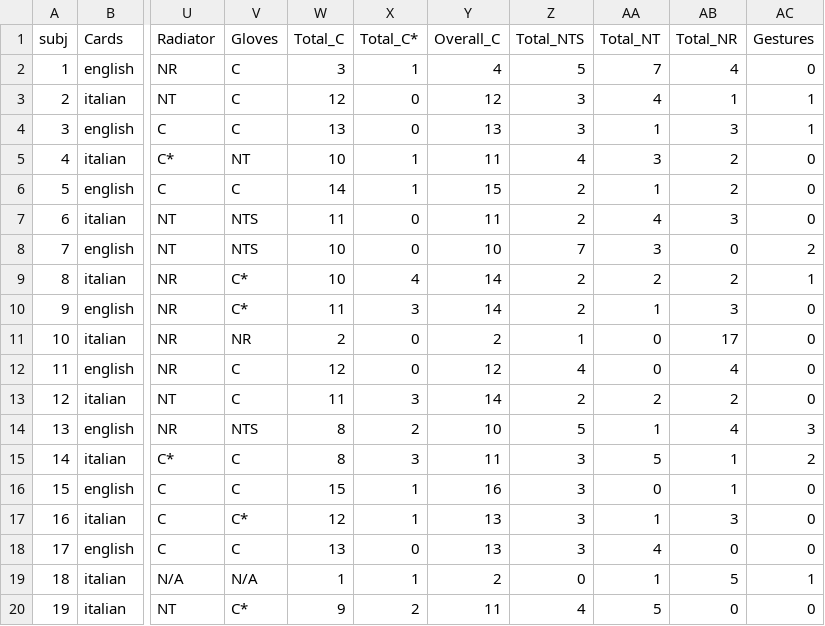
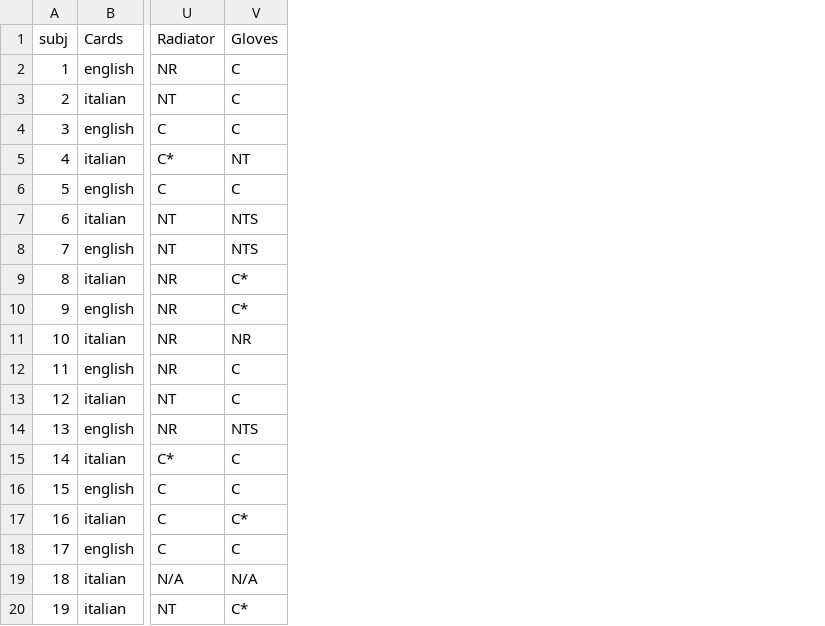
Before and after one commit to ajwills72/rminr-data, a CSV file: case-studies/allegra-cattani/noun_production.csv, drawn as a sheet; only a part is shown, gaps mark what is left out; the diff names each change by its address in the sheet, - before the commit and + after, or states it on an @@ line.

Commit message:
Remove bad practice from raw data files

```diff
--- a/case-studies/allegra-cattani/noun_production.csv
+++ b/case-studies/allegra-cattani/noun_production.csv
-column W (Total_C), rows 2-20: 3 | 12 | 13 | 10 | 14 | 11 | 10 | 10 | 11 | 2 | 12 | 11 | 8 | 8 | 15 | 12 | 13 | 1 | 9
-column X (Total_C*), rows 2-20: 1 | 0 | 0 | 1 | 1 | 0 | 0 | 4 | 3 | 0 | 0 | 3 | 2 | 3 | 1 | 1 | 0 | 1 | 2
-column Y (Overall_C), rows 2-20: 4 | 12 | 13 | 11 | 15 | 11 | 10 | 14 | 14 | 2 | 12 | 14 | 10 | 11 | 16 | 13 | 13 | 2 | 11
-column Z (Total_NTS), rows 2-20: 5 | 3 | 3 | 4 | 2 | 2 | 7 | 2 | 2 | 1 | 4 | 2 | 5 | 3 | 3 | 3 | 3 | 0 | 4
-column AA (Total_NT), rows 2-20: 7 | 4 | 1 | 3 | 1 | 4 | 3 | 2 | 1 | 0 | 0 | 2 | 1 | 5 | 0 | 1 | 4 | 1 | 5
-column AB (Total_NR), rows 2-20: 4 | 1 | 3 | 2 | 2 | 3 | 0 | 2 | 3 | 17 | 4 | 2 | 4 | 1 | 1 | 3 | 0 | 5 | 0
-column AC (Gestures), rows 2-20: 0 | 1 | 1 | 0 | 0 | 0 | 2 | 1 | 0 | 0 | 0 | 0 | 3 | 2 | 0 | 0 | 0 | 1 | 0
```
Also changed, not shown: case-studies/allegra-cattani/noun_comprehension.csv, case-studies/allegra-cattani/predicate_comprehension.csv, 1 other file.
